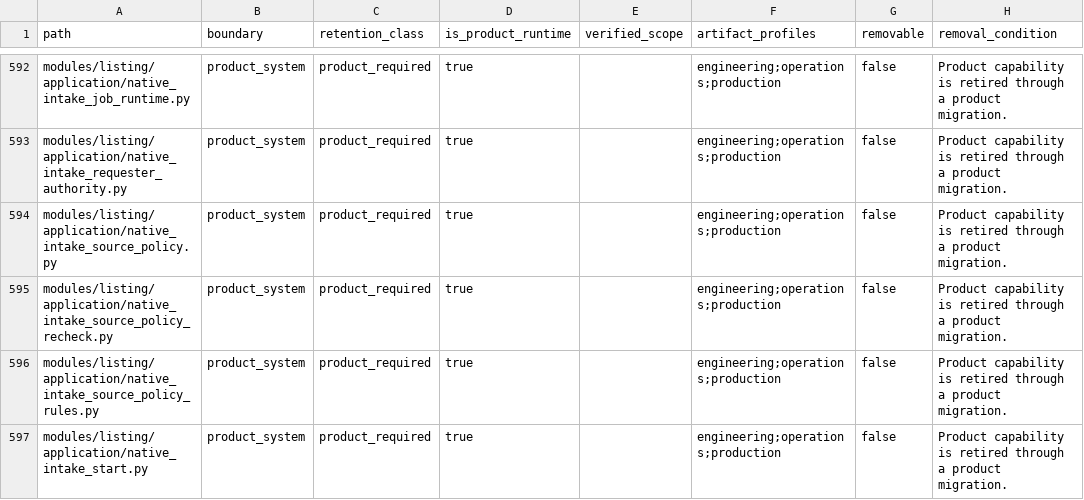
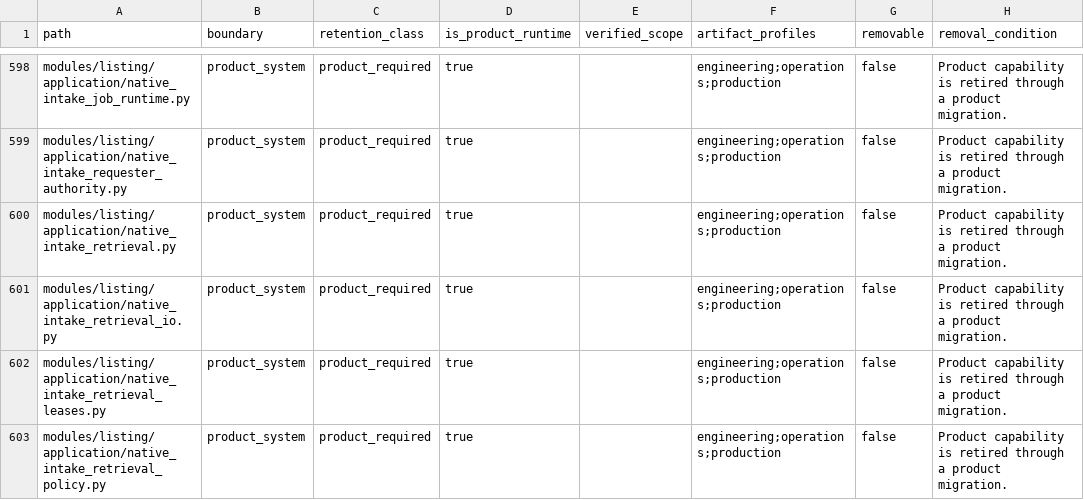
Before and after one commit to alfloop-dev/odayplus, a CSV file: docs/audits/code-boundary-inventory.csv, drawn as a sheet; only a part is shown, gaps mark what is left out; the shorter side is filled out with more unchanged rows; the diff covers the shown part only.

```diff
--- a/docs/audits/code-boundary-inventory.csv
+++ b/docs/audits/code-boundary-inventory.csv
@@ -593 +599,5 @@ modules/listing/application/native_intake_job_runtime.py,product_system,product_
 modules/listing/application/native_intake_requester_authority.py,product_system,product_required,true,,engineering;operations;production,false,Product capability is retired through a product migration.
+modules/listing/application/native_intake_retrieval.py,product_system,product_required,true,,engineering;operations;production,false,Product capability is retired through a product migration.
+modules/listing/application/native_intake_retrieval_io.py,product_system,product_required,true,,engineering;operations;production,false,Product capability is retired through a product migration.
+modules/listing/application/native_intake_retrieval_leases.py,product_system,product_required,true,,engineering;operations;production,false,Product capability is retired through a product migration.
+modules/listing/application/native_intake_retrieval_policy.py,product_system,product_required,true,,engineering;operations;production,false,Product capability is retired through a product migration.
```
Also changed, not shown: 15 added rows elsewhere in this file, 28 other files.
